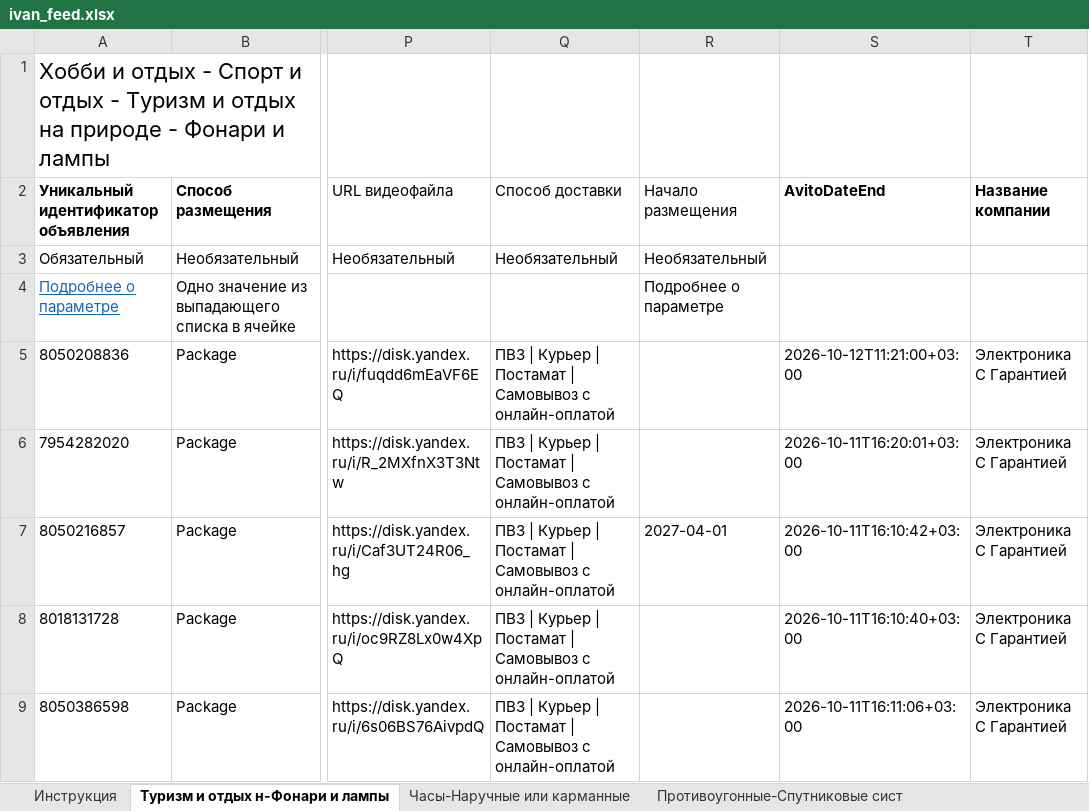
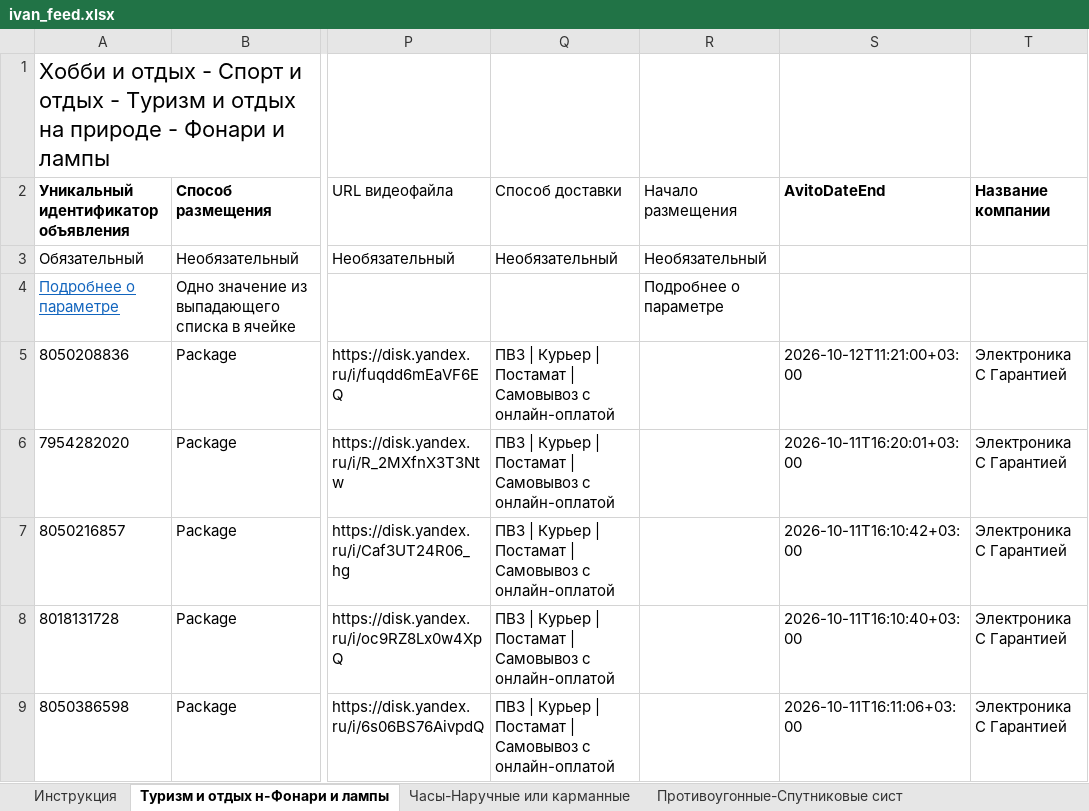
Before and after one commit to golodnov1daniil-prog/avito-autoload, an Excel workbook: ivan_feed.xlsx, sheet Туризм и отдых н-Фонари и лампы, drawn as a sheet; only a part is shown, gaps mark what is left out; values as stored, in another font and other column widths than the file's, no borders; the diff names each change by its address in the sheet, - before the commit and + after, or states it on an @@ line.

Commit message:
stock_zero: YM-A300

```diff
--- a/ivan_feed.xlsx (sheet Туризм и отдых н-Фонари и лампы)
+++ b/ivan_feed.xlsx (sheet Туризм и отдых н-Фонари и лампы)
-R7 (Начало размещения): 2027-04-01
+R7 (Начало размещения): (empty)
```
